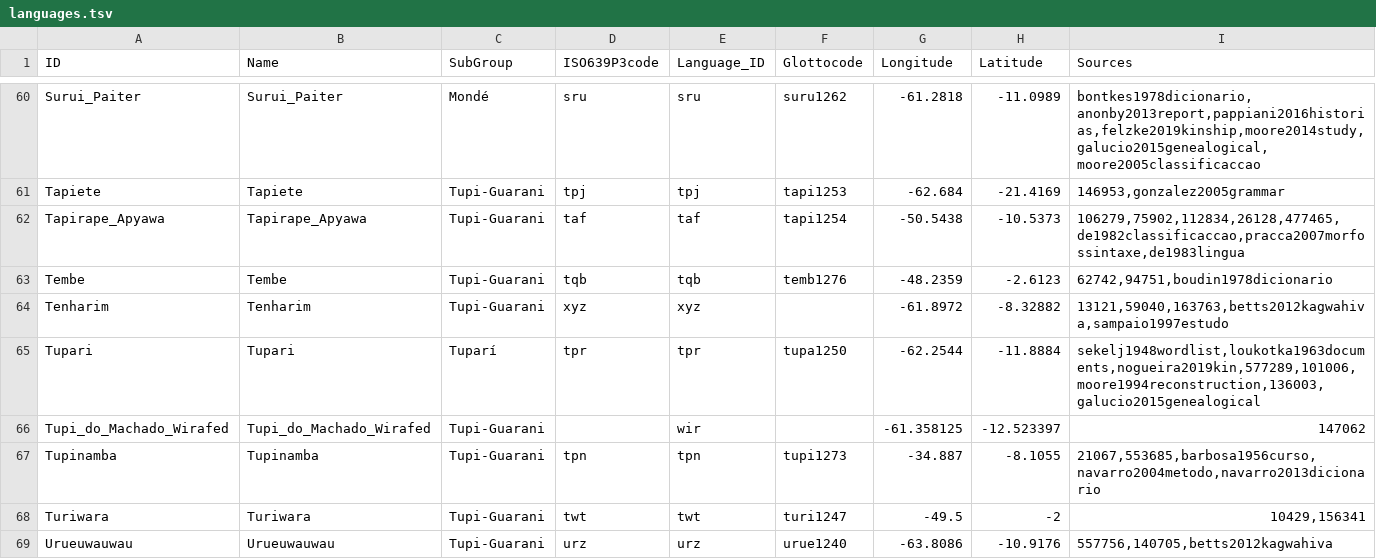
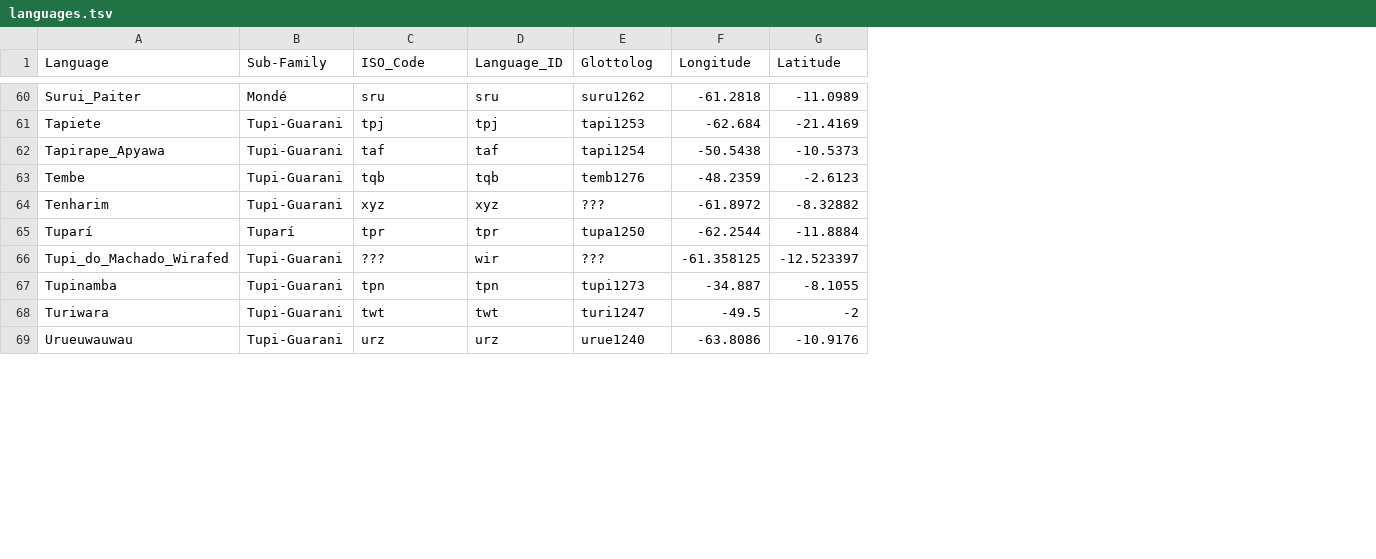
Before and after one commit to tupian-language-resources/tuled, a TSV file: etc/languages.tsv, drawn as a sheet; only a part is shown, gaps mark what is left out; removed rows and columns are numbered as before the commit, all else as after; the diff covers the shown part only; the diff names each change by its address in the sheet, - before the commit and + after, or states it on an @@ line.

Commit message:
Update
New languages, new concepts

```diff
--- a/etc/languages.tsv
+++ b/etc/languages.tsv
-column B (Name), rows 60-69: Surui_Paiter | Tapiete | Tapirape_Apyawa | Tembe | Tenharim | Tupari | Tupi_do_Machado_Wirafed | Tupinamba | Turiwara | Urueuwauwau
-column I (Sources), rows 60-69: bontkes1978dicionario,anonby2013report,pappiani2016historias,felzke2019kinship,moore2014study,galucio2015genealogical,moore2005classificaccao | 146953,gonzalez2005grammar | 106279,75902,112834,26128,477465,de1982classificaccao,pracca2007morfossintaxe,de1983lingua | 62742,94751,boudin1978dicionario | 13121,59040,163763,betts2012kagwahiva,sampaio1997estudo | sekelj1948wordlist,loukotka1963documents,nogueira2019kin,577289,101006,moore1994reconstruction,136003,galucio2015genealogical | 147062 | 21067,553685,barbosa1956curso,navarro2004metodo,navarro2013dicionario | 10429,156341 | 557756,140705,betts2012kagwahiva
-A1: ID
+A1: Language
-B1: SubGroup
+B1: Sub-Family
-C1: ISO639P3code
+C1: ISO_Code
-E1: Glottocode
+E1: Glottolog
-E64 (Glottolog): (empty)
+E64 (Glottolog): ???
-A65 (Language): Tupari
+A65 (Language): Tuparí
-C66 (ISO_Code): (empty)
+C66 (ISO_Code): ???
-E66 (Glottolog): (empty)
+E66 (Glottolog): ???
```
Also changed, not shown: 2 added rows and 15 edited cells elsewhere in this file, etc/concepts.tsv, 2 other files.
